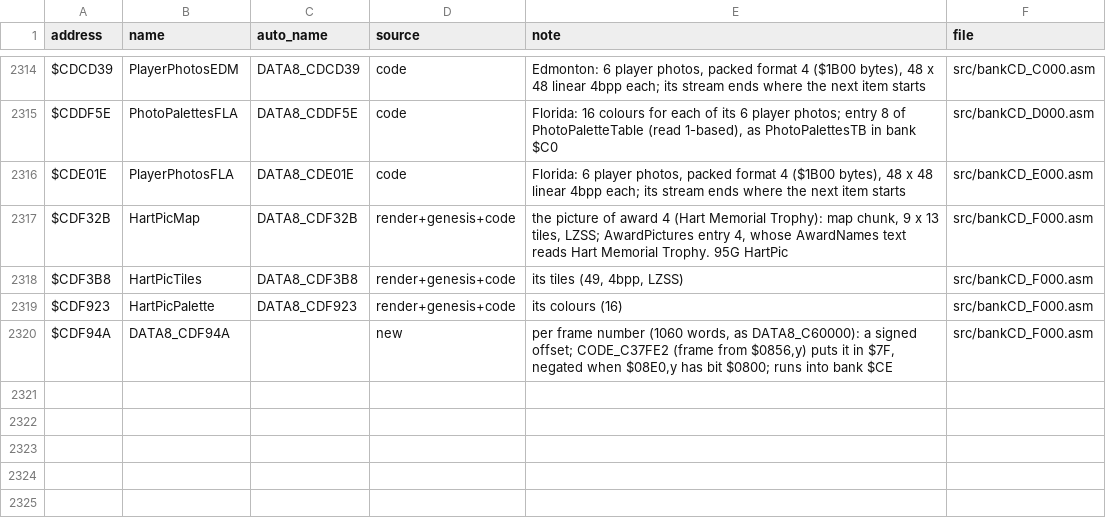
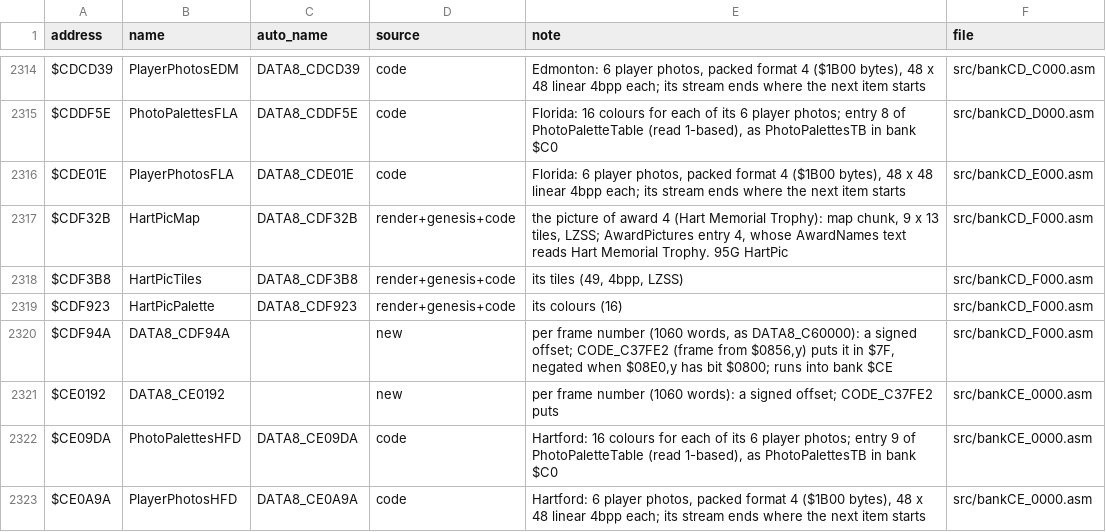
Before and after one commit to abdulahmad/NHL95SNES, a CSV file: docs/name_map.csv, drawn as a sheet; only a part is shown, gaps mark what is left out; the diff names each change by its address in the sheet, - before the commit and + after, or states it on an @@ line.

```diff
--- a/docs/name_map.csv
+++ b/docs/name_map.csv
+row 2321: $CE0192 | DATA8_CE0192 |  | new | per frame number (1060 words): a signed offset; CODE_C37FE2 puts | src/bankCE_0000.asm
+row 2322: $CE09DA | PhotoPalettesHFD | DATA8_CE09DA | code | Hartford: 16 colours for each of its 6 player photos; entry 9 of PhotoPaletteTable (read 1-based), as PhotoPalettesTB in bank $C0 | src/bankCE_0000.asm
+row 2323: $CE0A9A | PlayerPhotosHFD | DATA8_CE0A9A | code | Hartford: 6 player photos, packed format 4 ($1B00 bytes), 48 x 48 linear 4bpp each; its stream ends where the next item starts | src/bankCE_0000.asm
```
Also changed, not shown: 8 other files.
